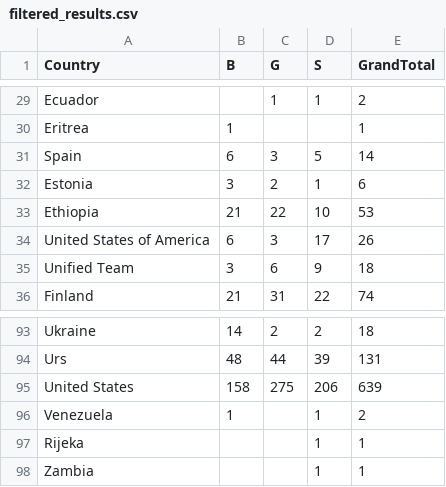
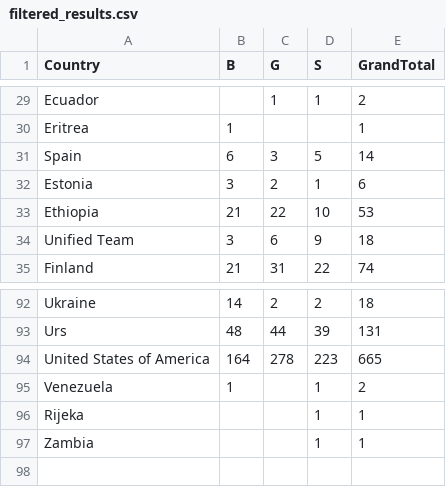
Before and after one commit to charmainechin/FIT3179, a CSV file: VegaLite/week_9_homework/data/filtered_results.csv, drawn as a sheet; only a part is shown, gaps mark what is left out; removed rows and columns are numbered as before the commit, all else as after; the diff names each change by its address in the sheet, - before the commit and + after, or states it on an @@ line.

Commit message:
update

```diff
--- a/VegaLite/week_9_homework/data/filtered_results.csv
+++ b/VegaLite/week_9_homework/data/filtered_results.csv
-row 34: United States of America | 6 | 3 | 17 | 26
-row 95: United States | 158 | 275 | 206 | 639
+row 94: United States of America | 164 | 278 | 223 | 665
```
